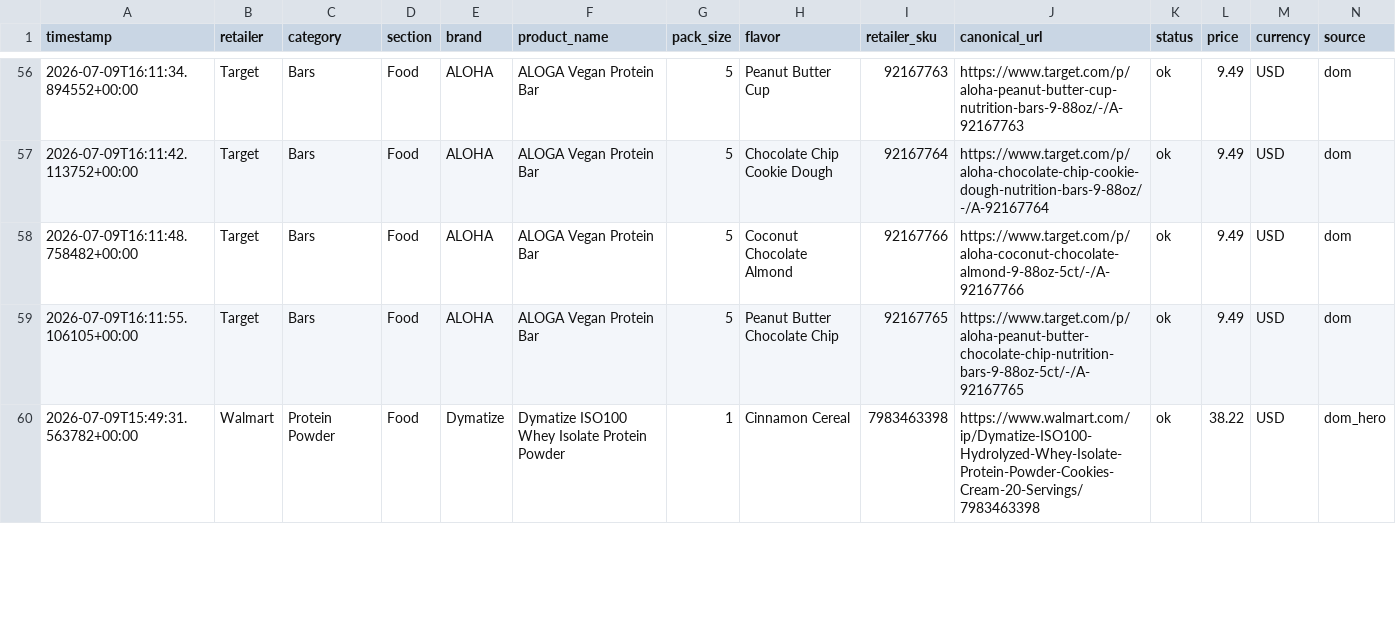
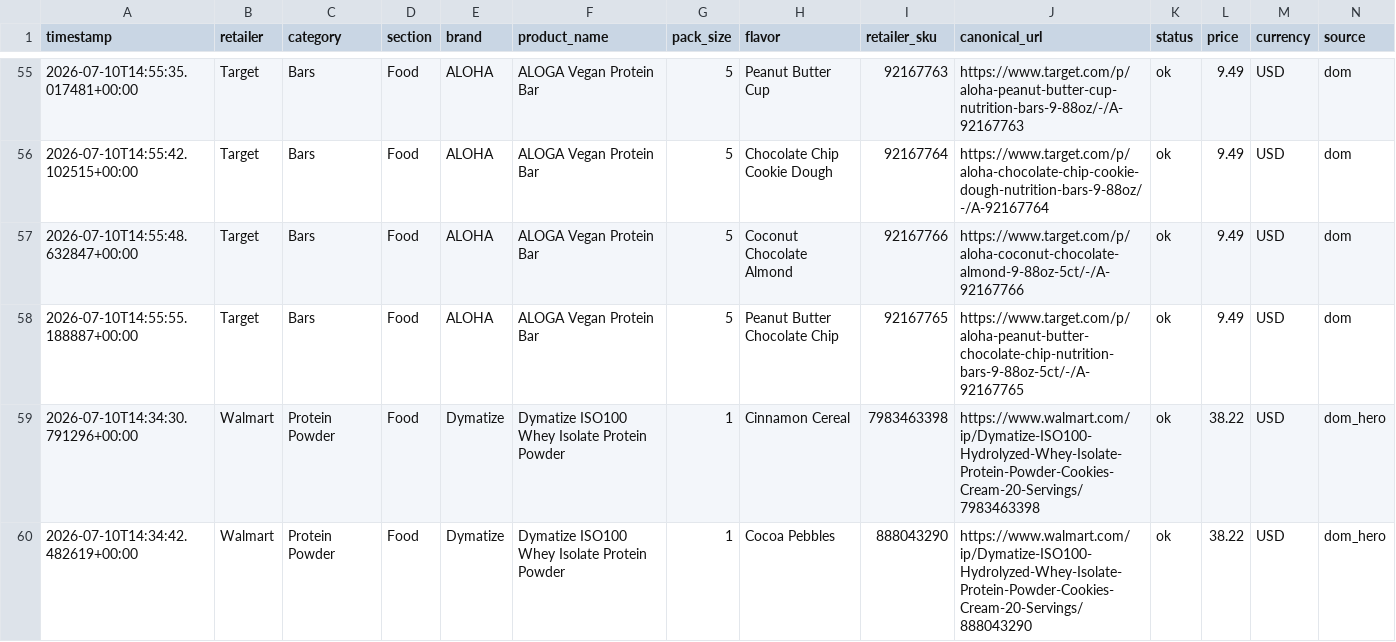
Before and after one commit to mitchellgmoore/snackbuddy-deals, a CSV file: deals_today.csv, drawn as a sheet; only a part is shown, gaps mark what is left out; addresses are those after the commit; rows hold the shown columns only; the diff covers the shown part only; the diff names each change by its address in the sheet, - before the commit and + after, or states it on an @@ line.

```diff
--- a/deals_today.csv
+++ b/deals_today.csv
-A55 (timestamp): 2026-07-09T16:11:34.894552+00:00
+A55 (timestamp): 2026-07-10T14:55:35.017481+00:00
-A56 (timestamp): 2026-07-09T16:11:42.113752+00:00
+A56 (timestamp): 2026-07-10T14:55:42.102515+00:00
-A57 (timestamp): 2026-07-09T16:11:48.758482+00:00
+A57 (timestamp): 2026-07-10T14:55:48.632847+00:00
-A58 (timestamp): 2026-07-09T16:11:55.106105+00:00
+A58 (timestamp): 2026-07-10T14:55:55.188887+00:00
-A59 (timestamp): 2026-07-09T15:49:31.563782+00:00
+A59 (timestamp): 2026-07-10T14:34:30.791296+00:00
+row 60: 2026-07-10T14:34:42.482619+00:00 | Walmart | Protein Powder | Food | Dymatize | Dymatize ISO100 Whey Isolate Protein Powder | 1 | Cocoa Pebbles | 888043290 | https://www.walmart.com/ip/Dymatize-ISO100-Hydrolyzed-Whey-Isolate-Protein-Powder-Cookies-Cream-20-Servings/888043290 | ok | 38.22 | USD | dom_hero
```
Also changed, not shown: 1 added row, 3 removed rows and 69 edited cells elsewhere in this file, 2 other files.
